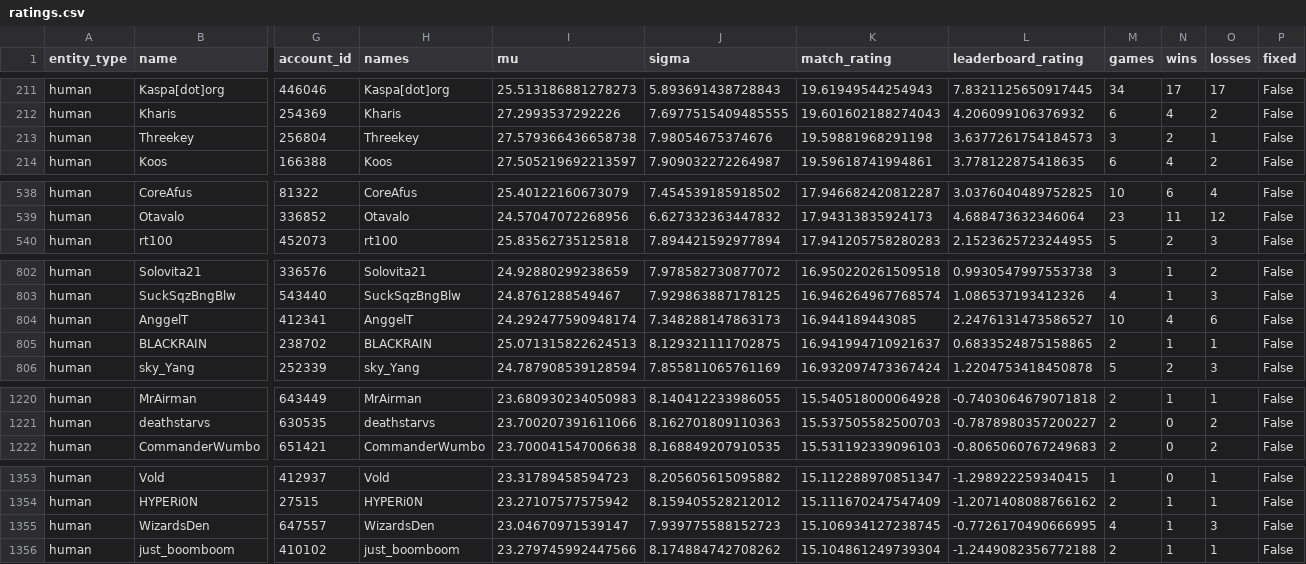
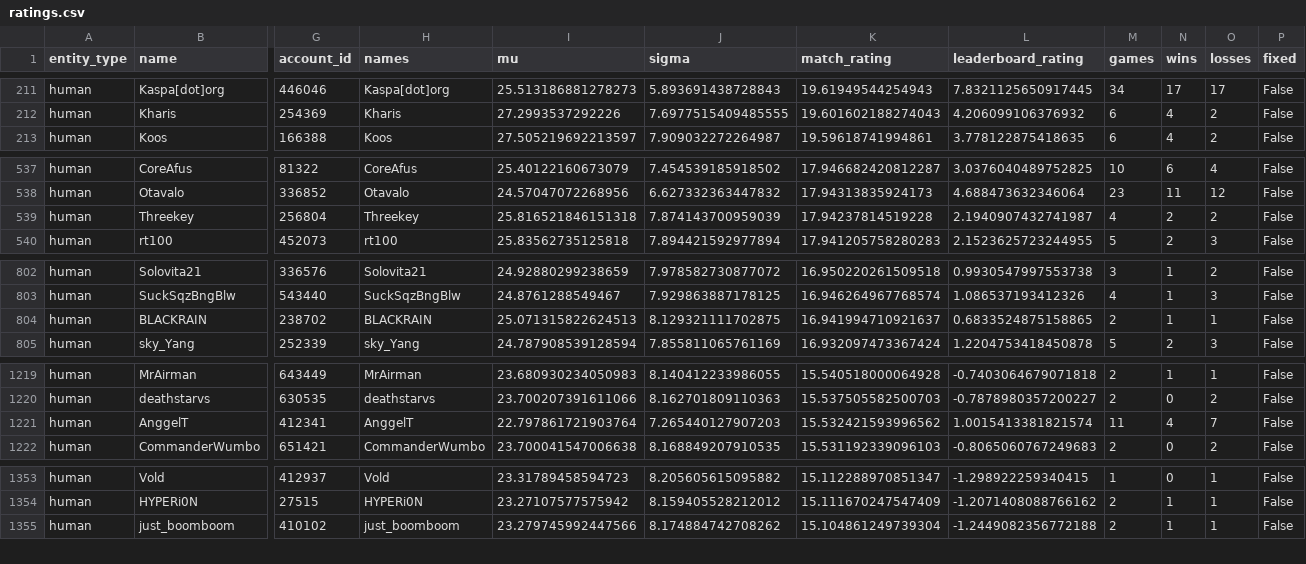
Before and after one commit to Barscrewl/BarbOS, a CSV file: public/fixed_seed/ratings.csv, drawn as a sheet; only a part is shown, gaps mark what is left out; removed rows and columns are numbered as before the commit, all else as after; rows hold the shown columns only; the diff covers the shown part only; the diff names each change by its address in the sheet, - before the commit and + after, or states it on an @@ line.

```diff
--- a/public/fixed_seed/ratings.csv
+++ b/public/fixed_seed/ratings.csv
-row 213: human | Threekey | 256804 | Threekey | 27.579366436658738 | 7.98054675374676 | 19.59881968291198 | 3.6377261754184573 | 3 | 2 | 1 | False
+row 539: human | Threekey | 256804 | Threekey | 25.816521846151318 | 7.874143700959039 | 17.94237814519228 | 2.1940907432741987 | 4 | 2 | 2 | False
-row 804: human | AnggelT | 412341 | AnggelT | 24.292477590948174 | 7.348288147863173 | 16.944189443085 | 2.2476131473586527 | 10 | 4 | 6 | False
+row 1221: human | AnggelT | 412341 | AnggelT | 22.797861721903764 | 7.265440127907203 | 15.532421593996562 | 1.0015413381821574 | 11 | 4 | 7 | False
-row 1355: human | WizardsDen | 647557 | WizardsDen | 23.04670971539147 | 7.939775588152723 | 15.106934127238745 | -0.7726170490666995 | 4 | 1 | 3 | False
```
Also changed, not shown: 6 added rows, 4 removed rows and 2 edited cells elsewhere in this file, data/matches_index.csv, public/fixed_seed/matches.csv, 15 other files.
